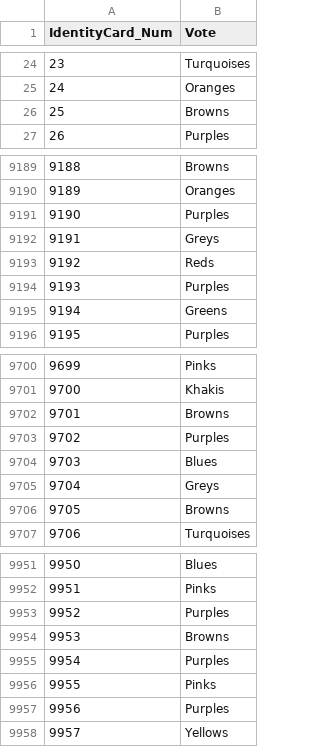
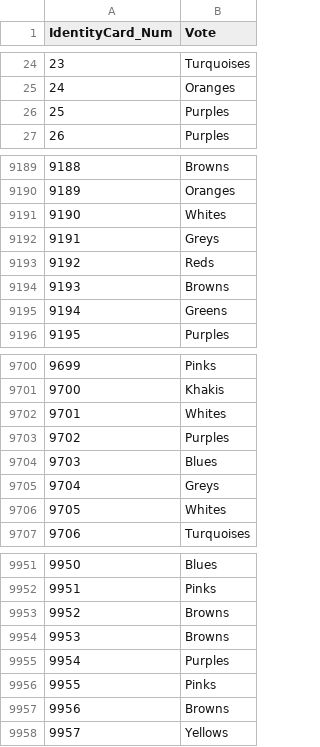
Before and after one commit to idoyehe/Introduction_to_Machine_Learning_236756, a CSV file: HW_5/test_predictions.csv, drawn as a sheet; only a part is shown, gaps mark what is left out; the diff covers the shown part only.

Commit message:
label per voter

```diff
--- a/HW_5/test_predictions.csv
+++ b/HW_5/test_predictions.csv
@@ -25,3 +25,3 @@ IdentityCard_Num,Vote
 24,Oranges
-25,Browns
+25,Purples
 26,Purples
@@ -9190,6 +9190,6 @@ IdentityCard_Num,Vote
 9189,Oranges
-9190,Purples
+9190,Whites
 9191,Greys
 9192,Reds
-9193,Purples
+9193,Browns
 9194,Greens
@@ -9701,3 +9701,3 @@ IdentityCard_Num,Vote
 9700,Khakis
-9701,Browns
+9701,Whites
 9702,Purples
@@ -9705,3 +9705,3 @@ IdentityCard_Num,Vote
 9704,Greys
-9705,Browns
+9705,Whites
 9706,Turquoises
@@ -9952,3 +9952,3 @@ IdentityCard_Num,Vote
 9951,Pinks
-9952,Purples
+9952,Browns
 9953,Browns
@@ -9956,3 +9956,3 @@ IdentityCard_Num,Vote
 9955,Pinks
-9956,Purples
+9956,Browns
 9957,Yellows
```
Also changed, not shown: 103 edited cells elsewhere in this file.
